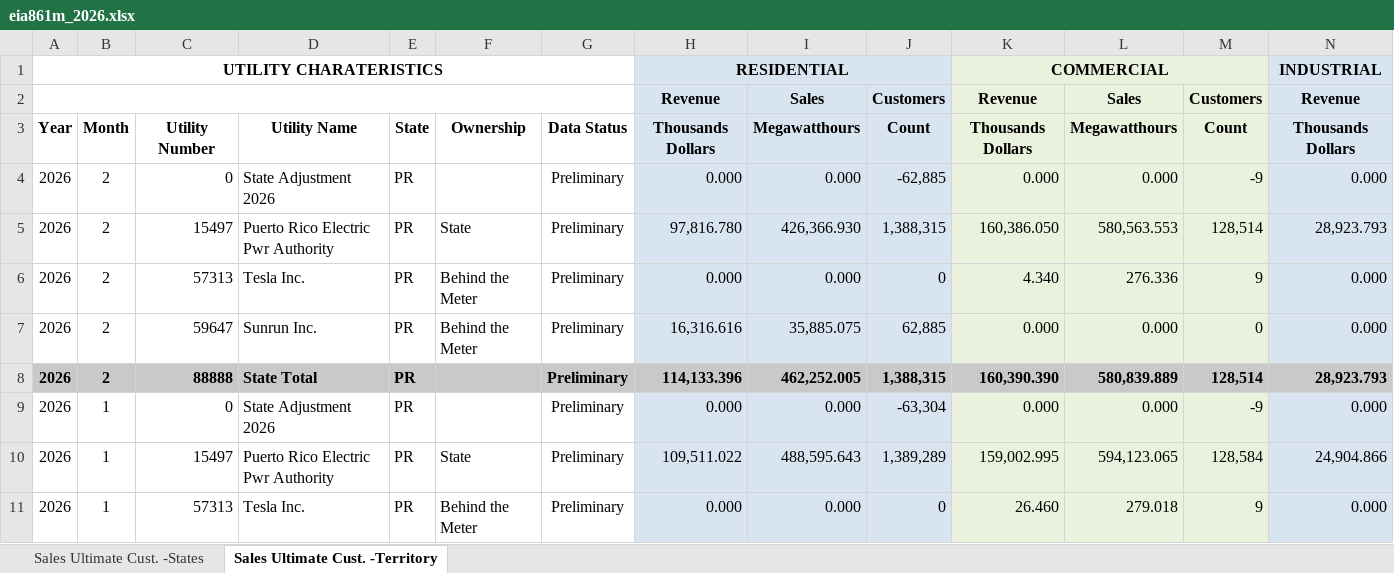
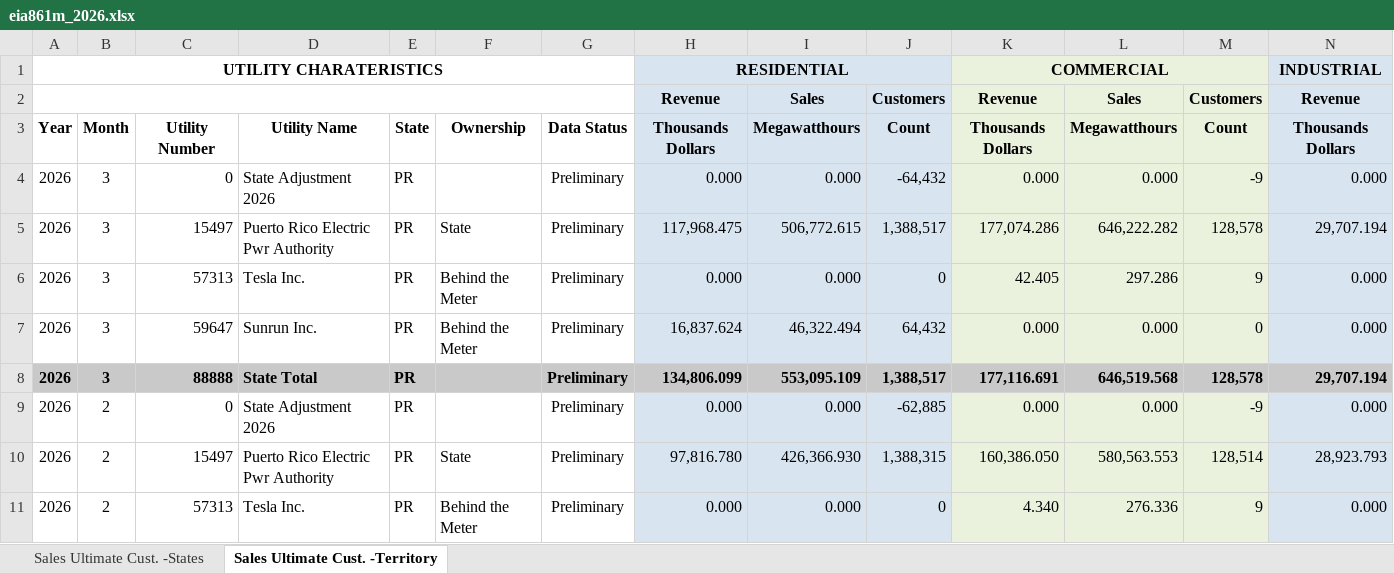
Before and after one commit to YoshiAligina/energyusage, an Excel workbook: data/raw/eia861m_2026.xlsx, sheet Sales Ultimate Cust. -Territory, drawn as a sheet; only a part is shown; the shorter side is filled out with more unchanged rows; values as stored, in another font and other column widths than the file's, no borders; rows hold the shown columns only; the diff names each change by its address in the sheet, - before the commit and + after, or states it on an @@ line.

```diff
--- a/data/raw/eia861m_2026.xlsx (sheet Sales Ultimate Cust. -Territory)
+++ b/data/raw/eia861m_2026.xlsx (sheet Sales Ultimate Cust. -Territory)
+row 4: 2026 | 3 | 0 | State Adjustment 2026 | PR |  | Preliminary | 0.000 | 0.000 | -64,432 | 0.000 | 0.000 | -9 | 0.000
+row 5: 2026 | 3 | 15497 | Puerto Rico Electric Pwr Authority | PR | State | Preliminary | 117,968.475 | 506,772.615 | 1,388,517 | 177,074.286 | 646,222.282 | 128,578 | 29,707.194
+row 6: 2026 | 3 | 57313 | Tesla Inc. | PR | Behind the Meter | Preliminary | 0.000 | 0.000 | 0 | 42.405 | 297.286 | 9 | 0.000
+row 7: 2026 | 3 | 59647 | Sunrun Inc. | PR | Behind the Meter | Preliminary | 16,837.624 | 46,322.494 | 64,432 | 0.000 | 0.000 | 0 | 0.000
+row 8: 2026 | 3 | 88888 | State Total | PR |  | Preliminary | 134,806.099 | 553,095.109 | 1,388,517 | 177,116.691 | 646,519.568 | 128,578 | 29,707.194
```
Also changed, not shown: sheet Sales Ultimate Cust. -States, 1 other file.
